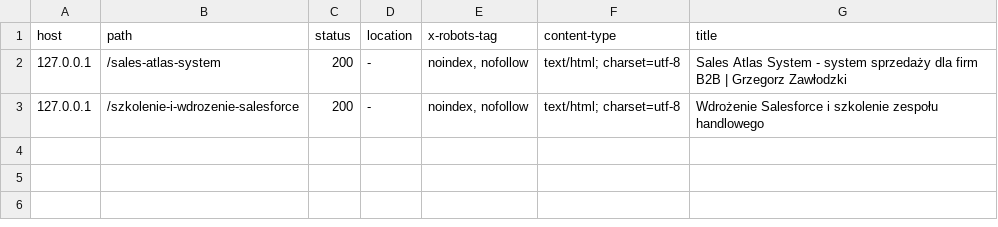
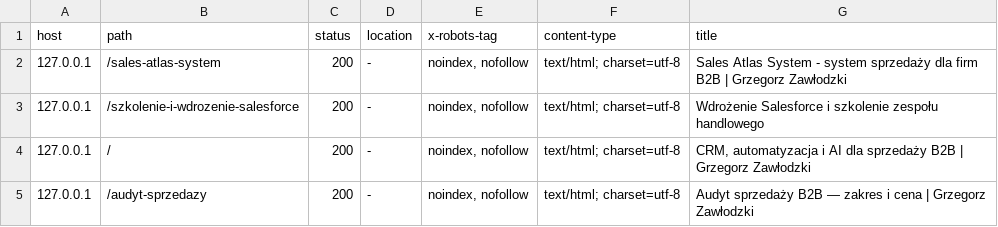
Before and after one commit to zawlodzki/nowa-strona-grzesiek, a TSV file: migration/lanes/design/out/hero-badge-responsive/probes.tsv, drawn as a sheet.

Commit message:
T33: Overlap proportional badges on compact photo-first heroes

```diff
--- a/migration/lanes/design/out/hero-badge-responsive/probes.tsv
+++ b/migration/lanes/design/out/hero-badge-responsive/probes.tsv
@@ -3 +3,3 @@ host	path	status	location	x-robots-tag	content-type	title
 127.0.0.1	/szkolenie-i-wdrozenie-salesforce	200	-	noindex, nofollow	text/html; charset=utf-8	Wdrożenie Salesforce i szkolenie zespołu handlowego
+127.0.0.1	/	200	-	noindex, nofollow	text/html; charset=utf-8	CRM, automatyzacja i AI dla sprzedaży B2B | Grzegorz Zawłodzki
+127.0.0.1	/audyt-sprzedazy	200	-	noindex, nofollow	text/html; charset=utf-8	Audyt sprzedaży B2B — zakres i cena | Grzegorz Zawłodzki
```
Also changed, not shown: 56 other files.
